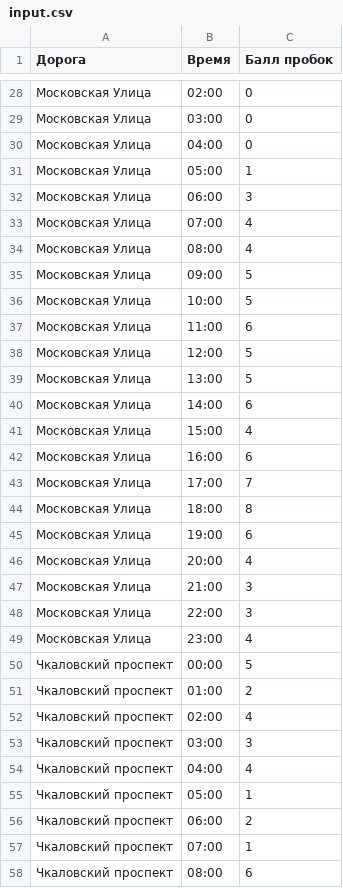
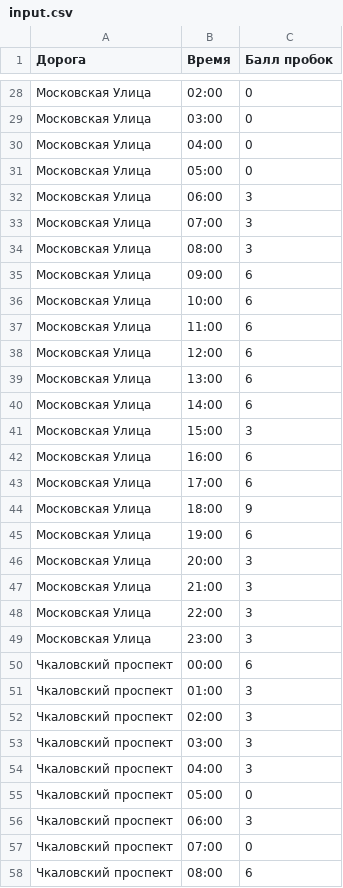
Before and after one commit to float321/TrafficReview, a CSV file: data/input.csv, drawn as a sheet; only a part is shown, gaps mark what is left out; the diff covers the shown part only.

```diff
--- a/data/input.csv
+++ b/data/input.csv
@@ -30,29 +30,29 @@
 Московская Улица;04:00;0
-Московская Улица;05:00;1
+Московская Улица;05:00;0
 Московская Улица;06:00;3
-Московская Улица;07:00;4
-Московская Улица;08:00;4
-Московская Улица;09:00;5
-Московская Улица;10:00;5
+Московская Улица;07:00;3
+Московская Улица;08:00;3
+Московская Улица;09:00;6
+Московская Улица;10:00;6
 Московская Улица;11:00;6
-Московская Улица;12:00;5
-Московская Улица;13:00;5
+Московская Улица;12:00;6
+Московская Улица;13:00;6
 Московская Улица;14:00;6
-Московская Улица;15:00;4
+Московская Улица;15:00;3
 Московская Улица;16:00;6
-Московская Улица;17:00;7
-Московская Улица;18:00;8
+Московская Улица;17:00;6
+Московская Улица;18:00;9
 Московская Улица;19:00;6
-Московская Улица;20:00;4
+Московская Улица;20:00;3
 Московская Улица;21:00;3
 Московская Улица;22:00;3
-Московская Улица;23:00;4
-Чкаловский проспект;00:00;5
-Чкаловский проспект;01:00;2
-Чкаловский проспект;02:00;4
+Московская Улица;23:00;3
+Чкаловский проспект;00:00;6
+Чкаловский проспект;01:00;3
+Чкаловский проспект;02:00;3
 Чкаловский проспект;03:00;3
-Чкаловский проспект;04:00;4
-Чкаловский проспект;05:00;1
-Чкаловский проспект;06:00;2
-Чкаловский проспект;07:00;1
+Чкаловский проспект;04:00;3
+Чкаловский проспект;05:00;0
+Чкаловский проспект;06:00;3
+Чкаловский проспект;07:00;0
 Чкаловский проспект;08:00;6
```
Also changed, not shown: 27 edited cells elsewhere in this file.
